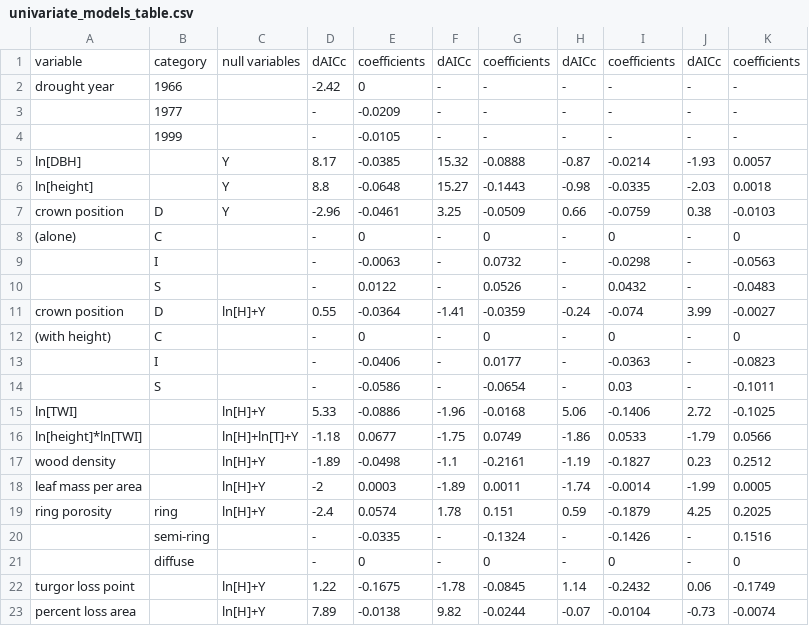
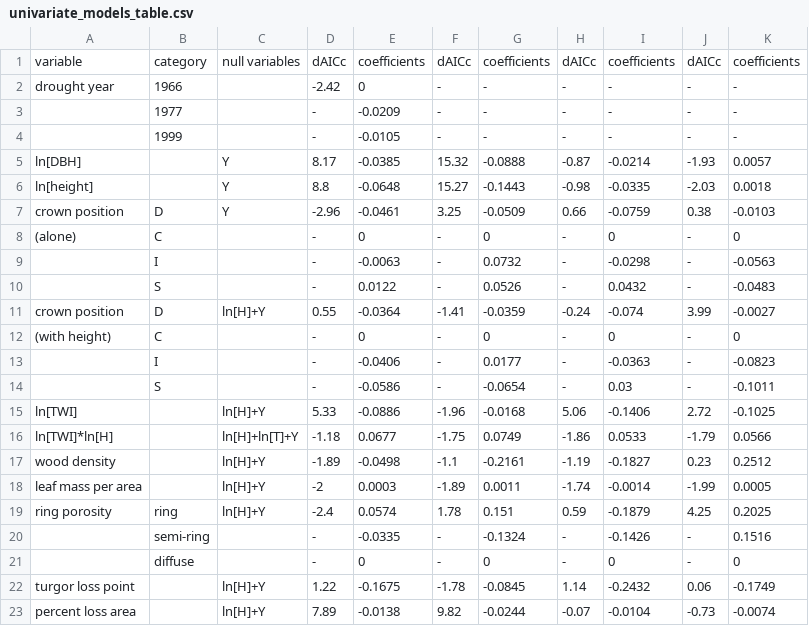
Before and after one commit to SCBI-ForestGEO/McGregor_climate-sensitivity-variation, a CSV file: manuscript/tables_figures/univariate_models_table.csv, drawn as a sheet.

Commit message:
minor fixes Table 4

```diff
--- a/manuscript/tables_figures/univariate_models_table.csv
+++ b/manuscript/tables_figures/univariate_models_table.csv
@@ -15,3 +15,3 @@ crown position ,D,ln[H]+Y,0.55,-0.0364,-1.41,-0.0359,-0.24,-0.074,3.99,-0.0027
 ln[TWI],,ln[H]+Y,5.33,-0.0886,-1.96,-0.0168,5.06,-0.1406,2.72,-0.1025
-ln[height]*ln[TWI],,ln[H]+ln[T]+Y,-1.18,0.0677,-1.75,0.0749,-1.86,0.0533,-1.79,0.0566
+ln[TWI]*ln[H],,ln[H]+ln[T]+Y,-1.18,0.0677,-1.75,0.0749,-1.86,0.0533,-1.79,0.0566
 wood density,,ln[H]+Y,-1.89,-0.0498,-1.1,-0.2161,-1.19,-0.1827,0.23,0.2512
```
Also changed, not shown: 3 other files.
